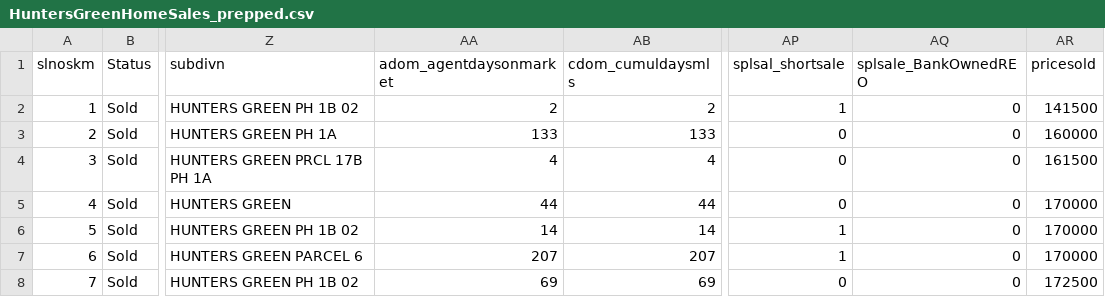
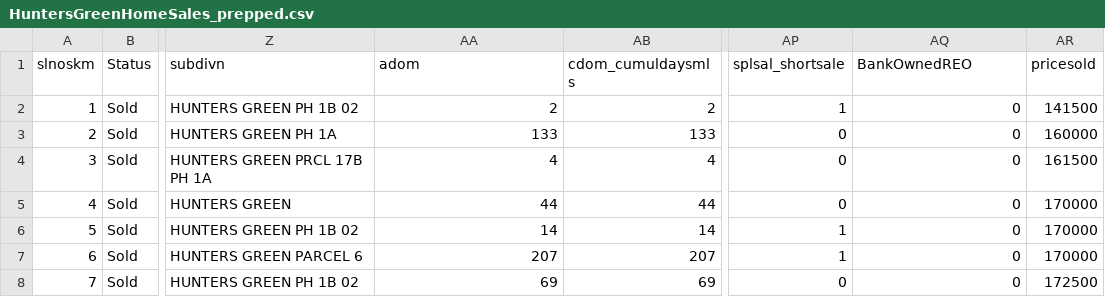
Before and after one commit to bombTechCoder/huntersGreen, a CSV file: data/HuntersGreenHomeSales_prepped.csv, drawn as a sheet; only a part is shown, gaps mark what is left out; the diff names each change by its address in the sheet, - before the commit and + after, or states it on an @@ line.

Commit message:
pricesold models

```diff
--- a/data/HuntersGreenHomeSales_prepped.csv
+++ b/data/HuntersGreenHomeSales_prepped.csv
-AA1: adom_agentdaysonmarket
+AA1: adom
-AQ1: splsale_BankOwnedREO
+AQ1: BankOwnedREO
```
Also changed, not shown: 1 other file.
